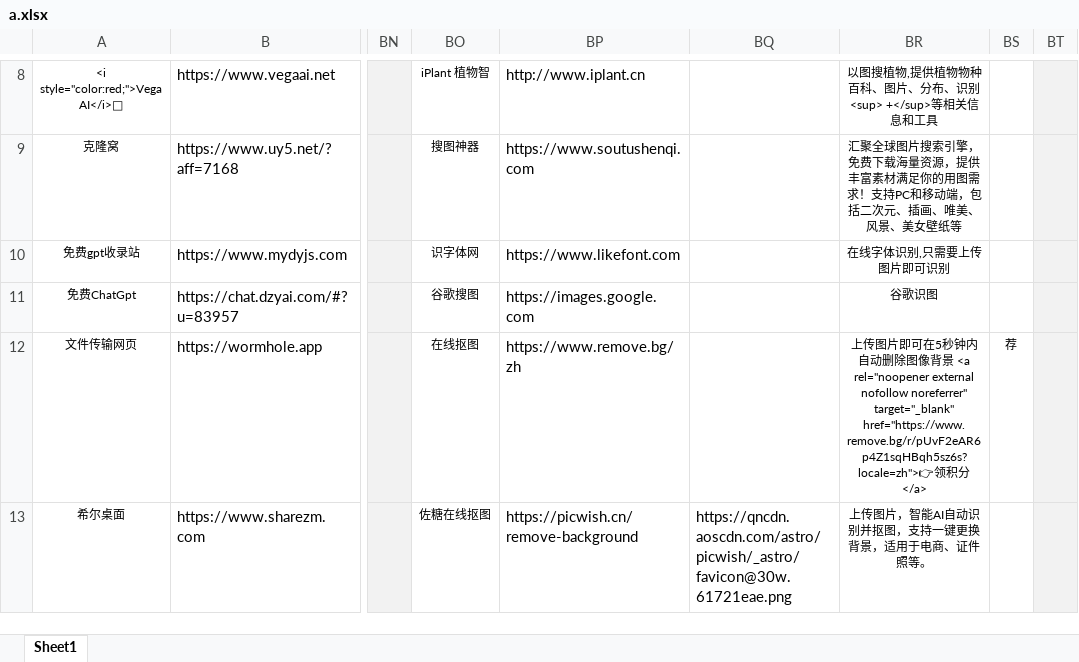
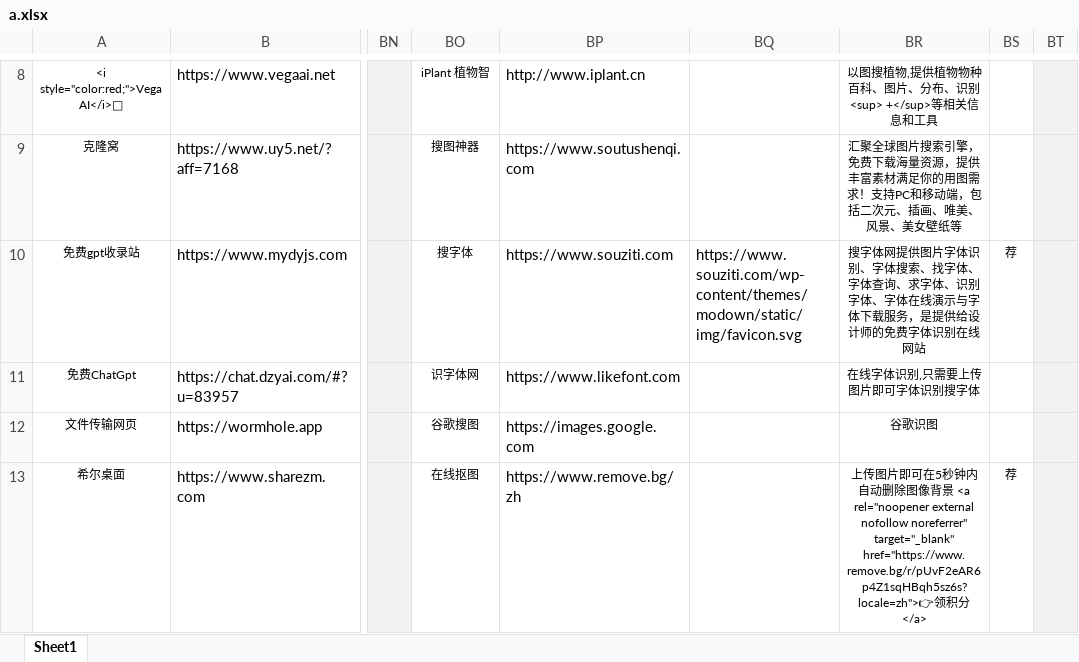
Before and after one commit to xiaolongmr/dh, an Excel workbook: a.xlsx, sheet Sheet1, drawn as a sheet; only a part is shown, gaps mark what is left out; values as stored, in another font and other column widths than the file's, no borders; the diff covers the shown part only; the diff names each change by its address in the sheet, - before the commit and + after, or states it on an @@ line.

```diff
--- a/a.xlsx (sheet Sheet1)
+++ b/a.xlsx (sheet Sheet1)
-BO10: 识字体网
+BO10: 搜字体
-BP10: https://www.likefont.com
+BP10: https://www.souziti.com
-BQ10: (empty)
+BQ10: https://www.souziti.com/wp-content/themes/modown/static/img/favicon.svg
-BR10: 在线字体识别,只需要上传图片即可识别
+BR10: 搜字体网提供图片字体识别、字体搜索、找字体、字体查询、求字体、识别字体、字体在线演示与字体下载服务，是提供给设计师的免费字体识别在线网站
-BS10: (empty)
+BS10: 荐
-BO11: 谷歌搜图
+BO11: 识字体网
-BP11: https://images.google.com
+BP11: https://www.likefont.com
-BR11: 谷歌识图
+BR11: 在线字体识别,只需要上传图片即可字体识别搜字体
-BO12: 在线抠图
+BO12: 谷歌搜图
-BP12: https://www.remove.bg/zh
+BP12: https://images.google.com
-BR12: 上传图片即可在5秒钟内自动删除图像背景 <a rel="noopener external nofollow noreferrer" target="_blank" href="https://www.remove.bg/r/pUvF2eAR6p4Z1sqHBqh5sz6s?locale=zh">👉领积分</a>
+BR12: 谷歌识图
-BS12: 荐
+BS12: (empty)
-BO13: 佐糖在线抠图
+BO13: 在线抠图
-BP13: https://picwish.cn/remove-background
+BP13: https://www.remove.bg/zh
-BQ13: https://qncdn.aoscdn.com/astro/picwish/_astro/favicon@30w.61721eae.png
+BQ13: (empty)
-BR13: 上传图片，智能AI自动识别并抠图，支持一键更换背景，适用于电商、证件照等。
+BR13: 上传图片即可在5秒钟内自动删除图像背景 <a rel="noopener external nofollow noreferrer" target="_blank" href="https://www.remove.bg/r/pUvF2eAR6p4Z1sqHBqh5sz6s?locale=zh">👉领积分</a>
-BS13: (empty)
+BS13: 荐
```
Also changed, not shown: 21 edited cells and cell formats elsewhere in this sheet.
